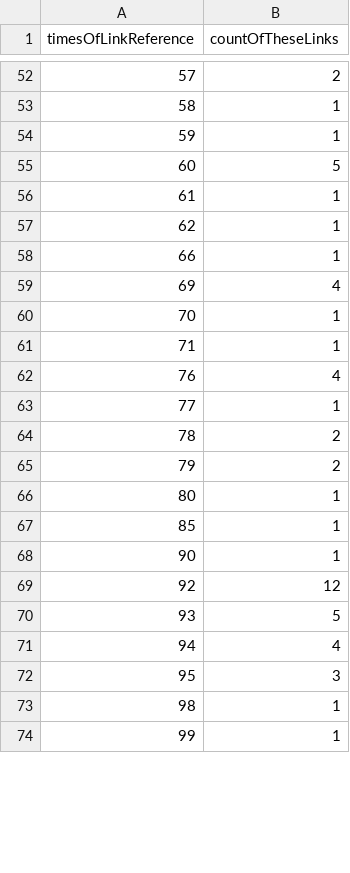
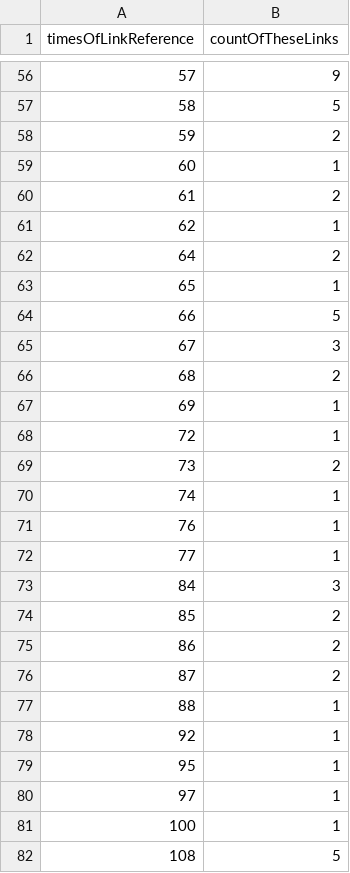
Before and after one commit to SteffenPegenau/WMUE2, a CSV file: aufg02/filteredLinks.csv, drawn as a sheet; only a part is shown, gaps mark what is left out; the diff covers the shown part only.

```diff
--- a/aufg02/filteredLinks.csv
+++ b/aufg02/filteredLinks.csv
@@ -52,23 +56,27 @@ timesOfLinkReference;countOfTheseLinks
-57;2
-58;1
-59;1
-60;5
-61;1
+57;9
+58;5
+59;2
+60;1
+61;2
 62;1
-66;1
-69;4
-70;1
-71;1
-76;4
+64;2
+65;1
+66;5
+67;3
+68;2
+69;1
+72;1
+73;2
+74;1
+76;1
 77;1
-78;2
-79;2
-80;1
-85;1
-90;1
-92;12
-93;5
-94;4
-95;3
-98;1
-99;1
+84;3
+85;2
+86;2
+87;2
+88;1
+92;1
+95;1
+97;1
+100;1
+108;5
```
Also changed, not shown: 15 added rows, 5 removed rows and 61 edited cells elsewhere in this file, aufg02/hosts.csv, aufg02/linksPerPage.csv, 16 other files.
